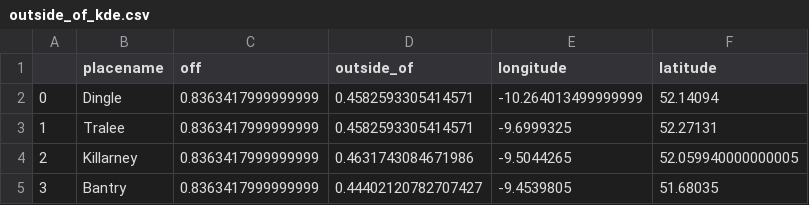
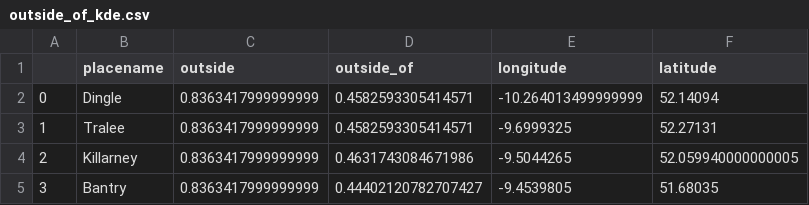
Before and after one commit to deepthigopal/public_datasets, a CSV file: en/app/datasets/outside_of_kde.csv, drawn as a sheet; only a part is shown.

Commit message:
typo

```diff
--- a/en/app/datasets/outside_of_kde.csv
+++ b/en/app/datasets/outside_of_kde.csv
@@ -1,2 +1,2 @@
-,placename,off,outside_of,longitude,latitude
+,placename,outside,outside_of,longitude,latitude
 0,Dingle,0.8363417999999999,0.4582593305414571,-10.264013499999999,52.14094
```
Also changed, not shown: 1 other file.
